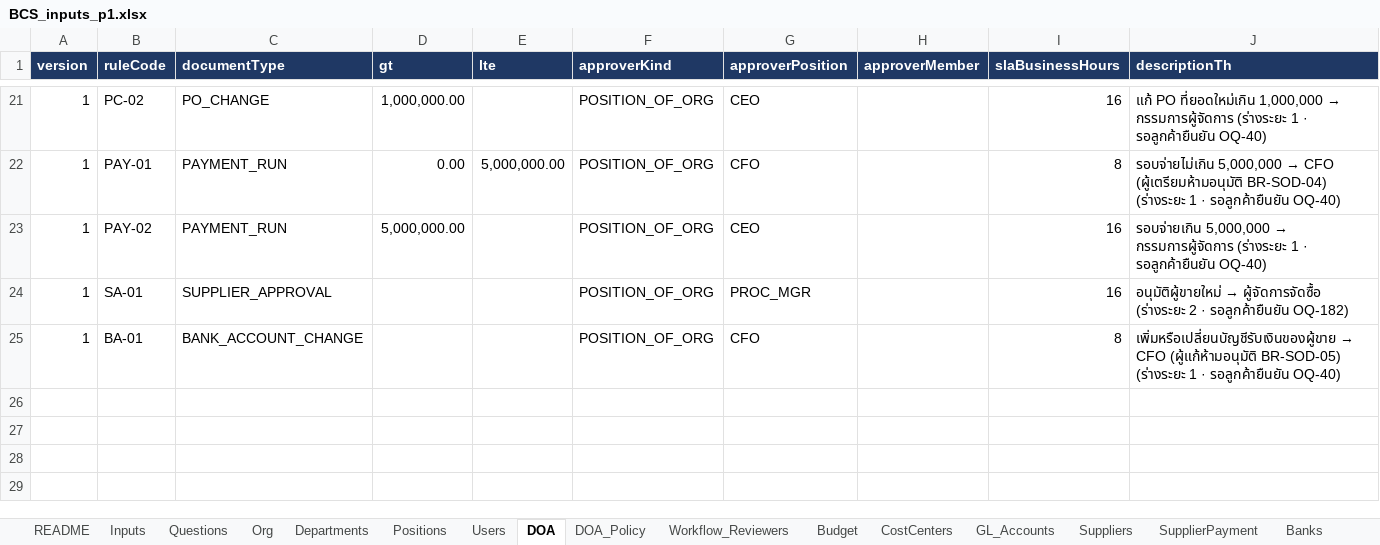
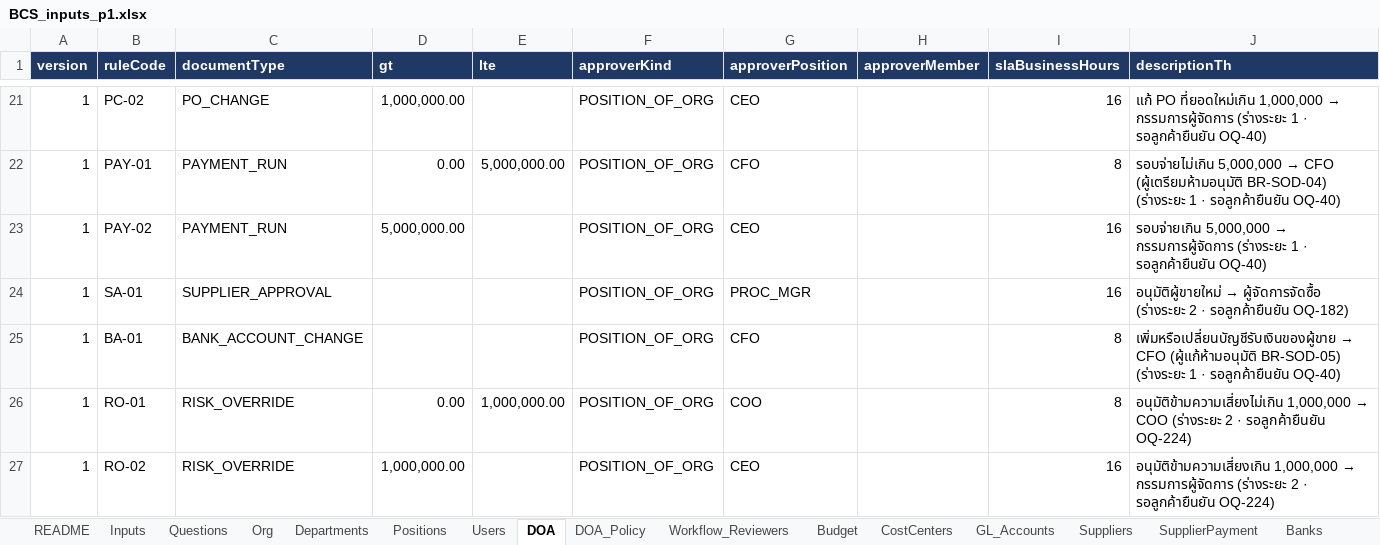
Before and after one commit to keng-tavorn/bcs, an Excel workbook: docs/inputs/BCS_inputs_p1.xlsx, sheet DOA, drawn as a sheet; only a part is shown, gaps mark what is left out; values as stored, in another font and other column widths than the file's, no borders; the diff names each change by its address in the sheet, - before the commit and + after, or states it on an @@ line.

```diff
--- a/docs/inputs/BCS_inputs_p1.xlsx (sheet DOA)
+++ b/docs/inputs/BCS_inputs_p1.xlsx (sheet DOA)
+row 26: 1 | RO-01 | RISK_OVERRIDE | 0.00 | 1,000,000.00 | POSITION_OF_ORG | COO |  | 8 | อนุมัติข้ามความเสี่ยงไม่เกิน 1,000,000 → COO (ร่างระยะ 2 · รอลูกค้ายืนยัน OQ-224)
+row 27: 1 | RO-02 | RISK_OVERRIDE | 1,000,000.00 |  | POSITION_OF_ORG | CEO |  | 16 | อนุมัติข้ามความเสี่ยงเกิน 1,000,000 → กรรมการผู้จัดการ (ร่างระยะ 2 · รอลูกค้ายืนยัน OQ-224)
```
Also changed, not shown: sheet Demo_Script_P2, sheet Inputs, sheet Settings, sheet README, other sheet tabs, docs/inputs/BCS_inputs_real_template.xlsx, 18 other files.
